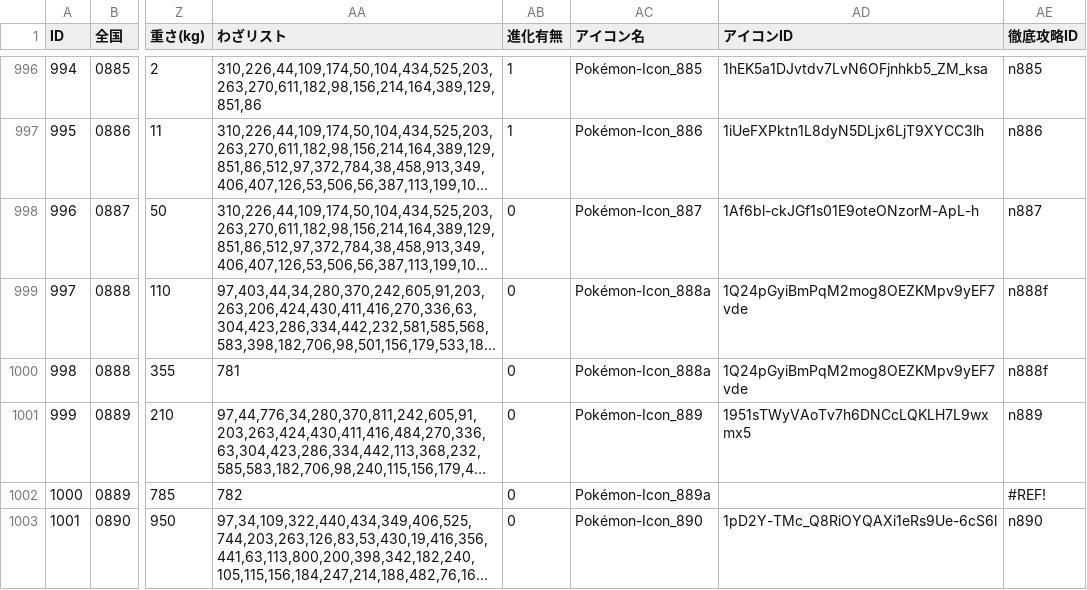
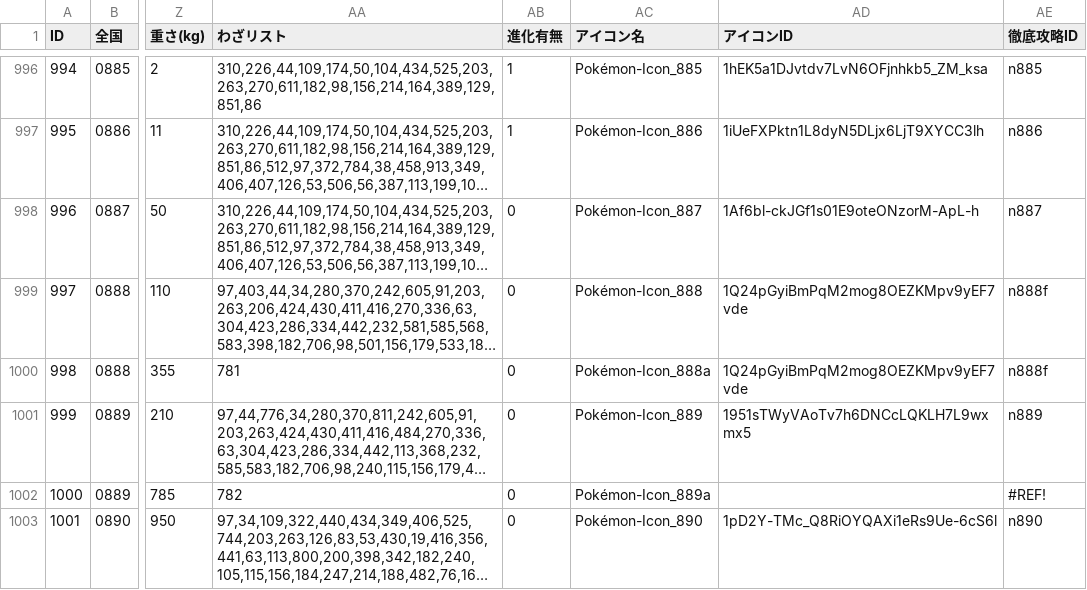
Before and after one commit to kosakasakas/kosakasakas.github.io, a CSV file: pokelist/db/ダメージ計算 - def_pokemon.csv, drawn as a sheet; only a part is shown, gaps mark what is left out; long unchanged cells end in …; the diff names each change by its address in the sheet, - before the commit and + after, or states it on an @@ line.

Commit message:
Site updated: 2024-04-01 14:30:45

```diff
--- a/pokelist/db/ダメージ計算 - def_pokemon.csv
+++ b/pokelist/db/ダメージ計算 - def_pokemon.csv
-AC999 (アイコン名): Pokémon-Icon_888a
+AC999 (アイコン名): Pokémon-Icon_888
```
